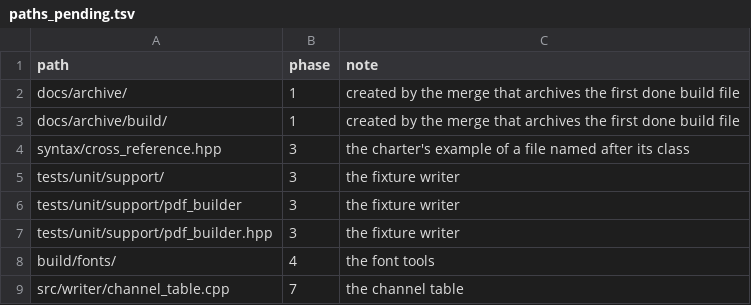
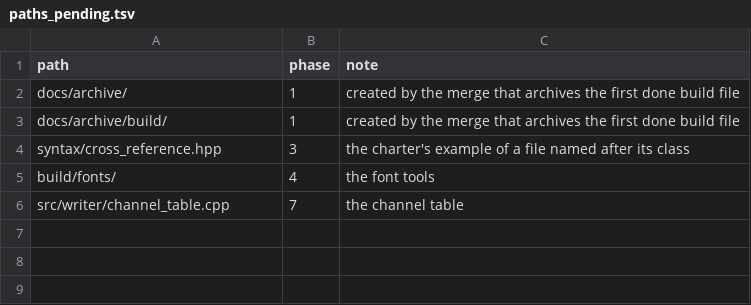
Before and after one commit to Rosca75/pdfkit, a TSV file: build/paths_pending.tsv, drawn as a sheet; the diff names each change by its address in the sheet, - before the commit and + after, or states it on an @@ line.

```diff
--- a/build/paths_pending.tsv
+++ b/build/paths_pending.tsv
-row 5: tests/unit/support/ | 3 | the fixture writer
-row 6: tests/unit/support/pdf_builder | 3 | the fixture writer
-row 7: tests/unit/support/pdf_builder.hpp | 3 | the fixture writer
```
Also changed, not shown: 22 other files.
